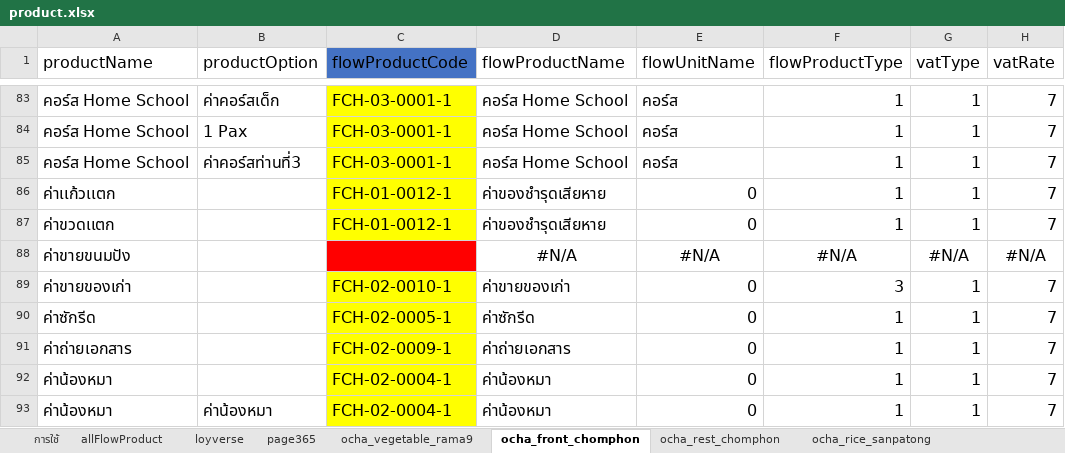
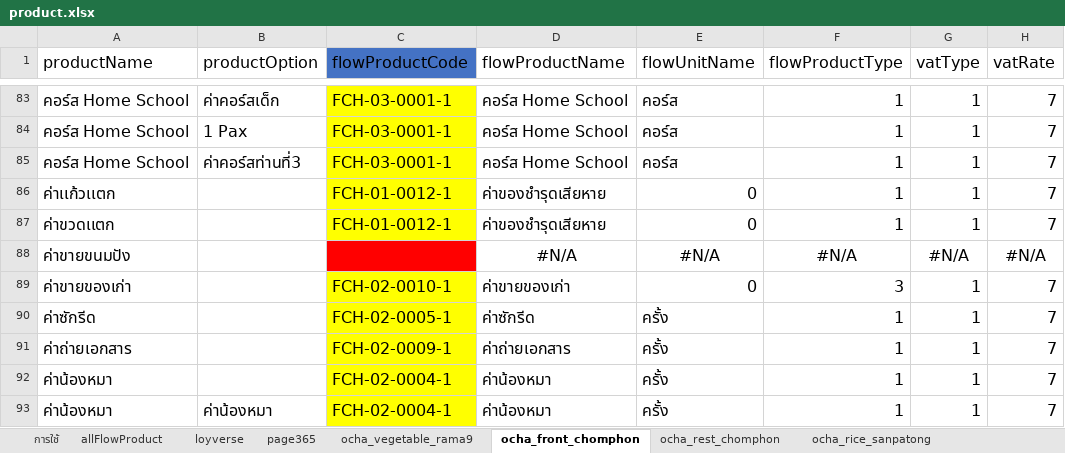
Before and after one commit to yothinn/thamFlowAcc, an Excel workbook: product.xlsx, sheet ocha_front_chomphon, drawn as a sheet; only a part is shown, gaps mark what is left out; values as stored, in another font and other column widths than the file's, no borders; conditional formats and table styles not drawn; the diff covers the shown part only; the diff names each change by its address in the sheet, - before the commit and + after, or states it on an @@ line.

```diff
--- a/product.xlsx (sheet ocha_front_chomphon)
+++ b/product.xlsx (sheet ocha_front_chomphon)
-E90:E93 (flowUnitName): 0
+E90:E93 (flowUnitName): ครั้ง
```
Also changed, not shown: 8 added rows, 8 removed rows, 31 edited cells and cell formats elsewhere in this sheet, sheet allFlowProduct, sheet ocha_rice_rama9, sheet ocha_vegetable_rama9, sheet loyverse, sheet page365, sheet ocha_rest_chomphon, hidden cells, 1 other file.
